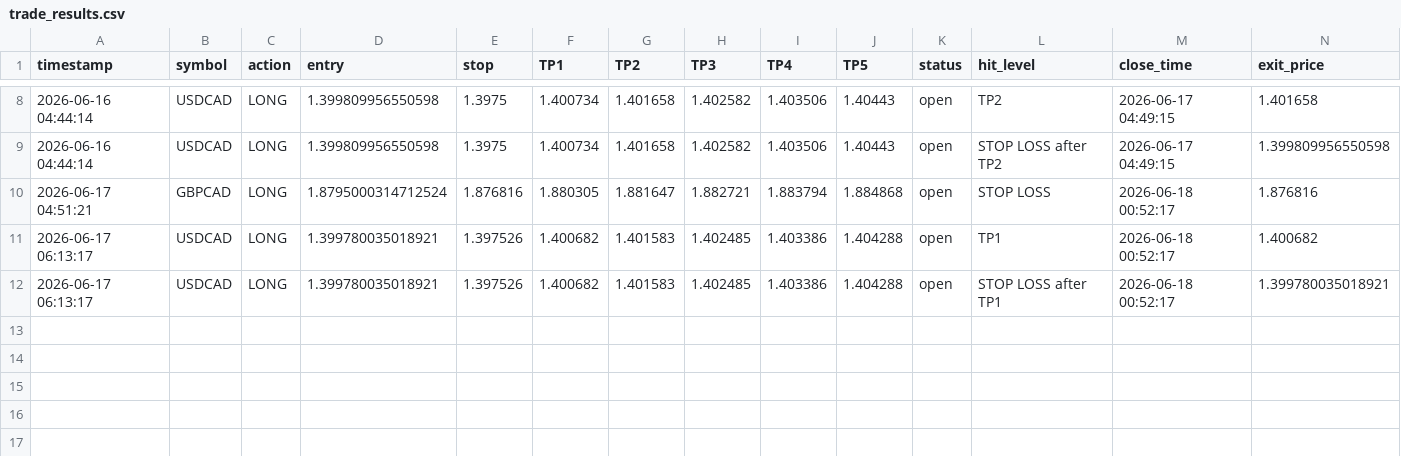
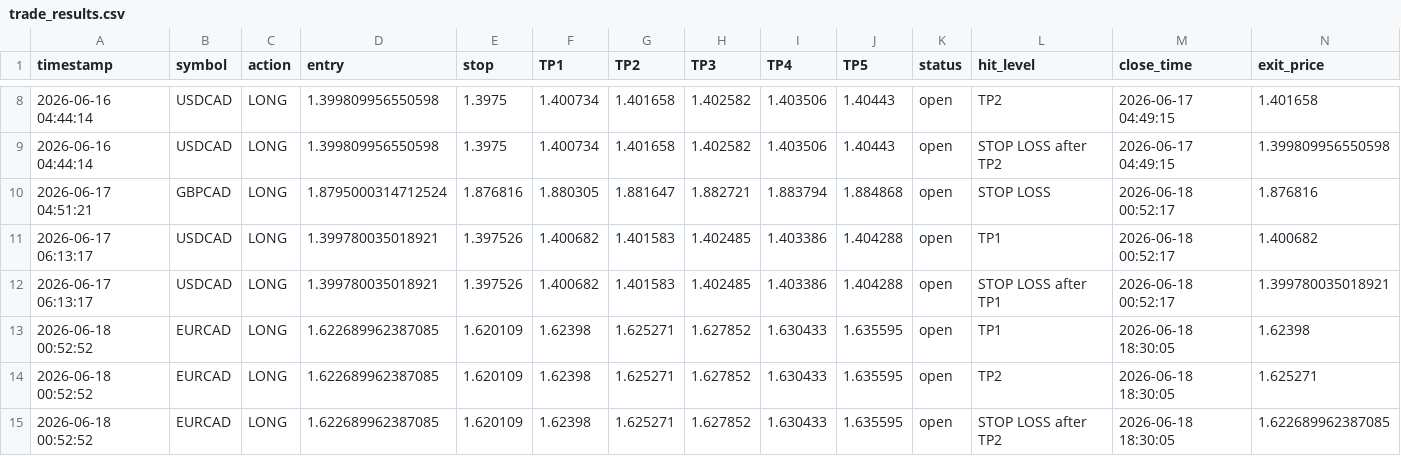
Before and after one commit to mrakbar8175-blip/ema-cluster-bot, a CSV file: trade_results.csv, drawn as a sheet; only a part is shown, gaps mark what is left out; rows hold the shown columns only; the diff names each change by its address in the sheet, - before the commit and + after, or states it on an @@ line.

```diff
--- a/trade_results.csv
+++ b/trade_results.csv
+row 13: 2026-06-18 00:52:52 | EURCAD | LONG | 1.622689962387085 | 1.620109 | 1.62398 | 1.625271 | 1.627852 | 1.630433 | 1.635595 | open | TP1 | 2026-06-18 18:30:05 | 1.62398
+row 14: 2026-06-18 00:52:52 | EURCAD | LONG | 1.622689962387085 | 1.620109 | 1.62398 | 1.625271 | 1.627852 | 1.630433 | 1.635595 | open | TP2 | 2026-06-18 18:30:05 | 1.625271
+row 15: 2026-06-18 00:52:52 | EURCAD | LONG | 1.622689962387085 | 1.620109 | 1.62398 | 1.625271 | 1.627852 | 1.630433 | 1.635595 | open | STOP LOSS after TP2 | 2026-06-18 18:30:05 | 1.622689962387085
```
Also changed, not shown: 1 other file.
